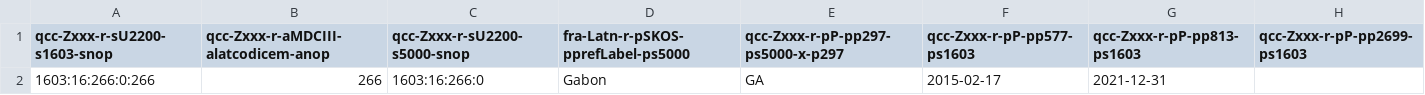
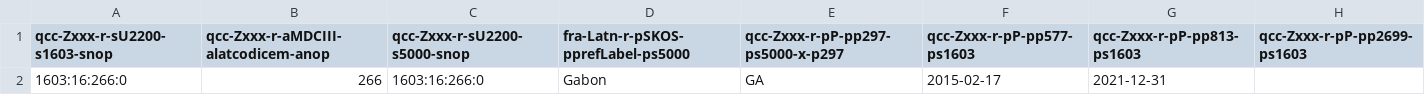
Before and after one commit to MDCIII/1603_16_266, a CSV file: 1603/16/266/0/1603_16_266_0.no1.bcp47.csv, drawn as a sheet.

```diff
--- a/1603/16/266/0/1603_16_266_0.no1.bcp47.csv
+++ b/1603/16/266/0/1603_16_266_0.no1.bcp47.csv
@@ -1,2 +1,2 @@
 qcc-Zxxx-r-sU2200-s1603-snop,qcc-Zxxx-r-aMDCIII-alatcodicem-anop,qcc-Zxxx-r-sU2200-s5000-snop,fra-Latn-r-pSKOS-pprefLabel-ps5000,qcc-Zxxx-r-pP-pp297-ps5000-x-p297,qcc-Zxxx-r-pP-pp577-ps1603,qcc-Zxxx-r-pP-pp813-ps1603,qcc-Zxxx-r-pP-pp2699-ps1603
-1603:16:266:0:266,266,1603:16:266:0,Gabon,GA,2015-02-17,2021-12-31,
+1603:16:266:0,266,1603:16:266:0,Gabon,GA,2015-02-17,2021-12-31,
```
Also changed, not shown: 1603/16/266/0/1603_16_266_0.no1.tm.hxl.csv, 6 other files.
